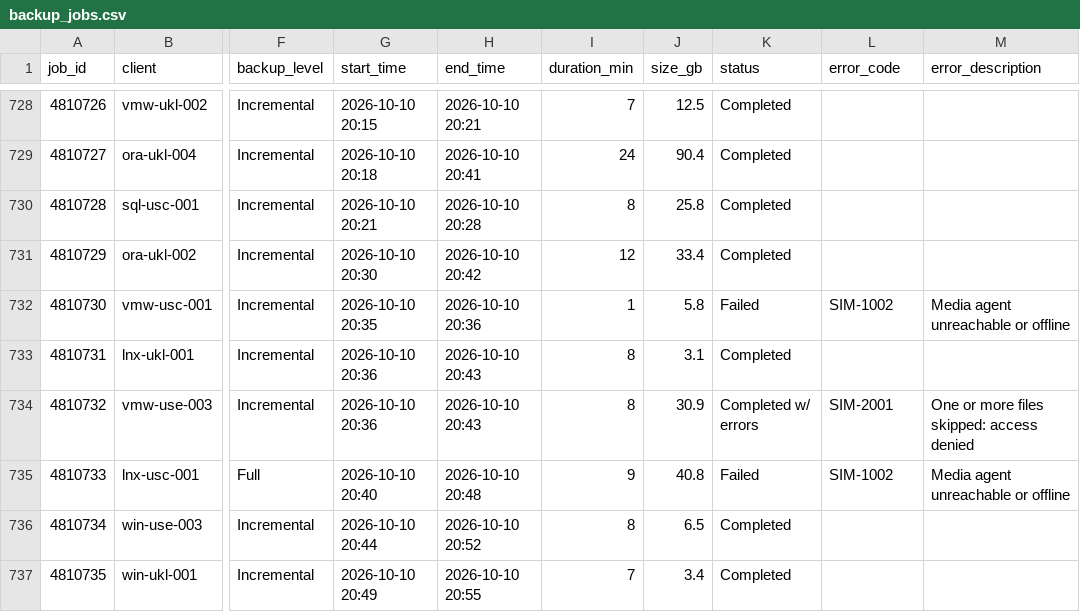
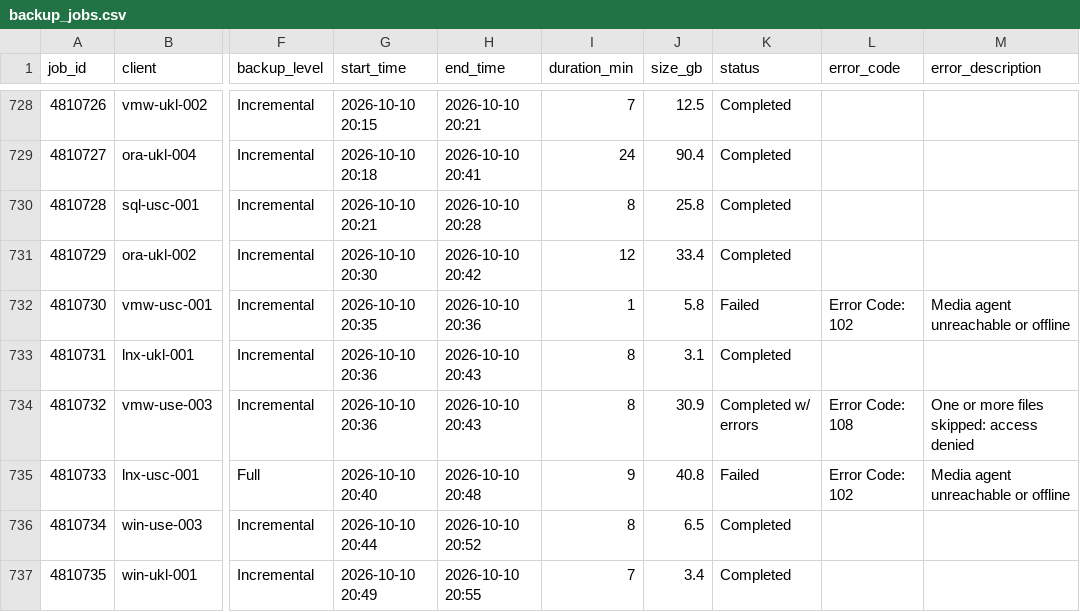
Before and after one commit to alanabreu83/backup-report-analyst, a CSV file: backup_jobs.csv, drawn as a sheet; only a part is shown, gaps mark what is left out; the diff covers the shown part only; the diff names each change by its address in the sheet, - before the commit and + after, or states it on an @@ line.

Commit message:
Corrected errors codes

```diff
--- a/backup_jobs.csv
+++ b/backup_jobs.csv
-L732 (error_code): SIM-1002
+L732 (error_code): Error Code: 102
-L734 (error_code): SIM-2001
+L734 (error_code): Error Code: 108
-L735 (error_code): SIM-1002
+L735 (error_code): Error Code: 102
```
Also changed, not shown: 53 edited cells elsewhere in this file, 2 other files.
